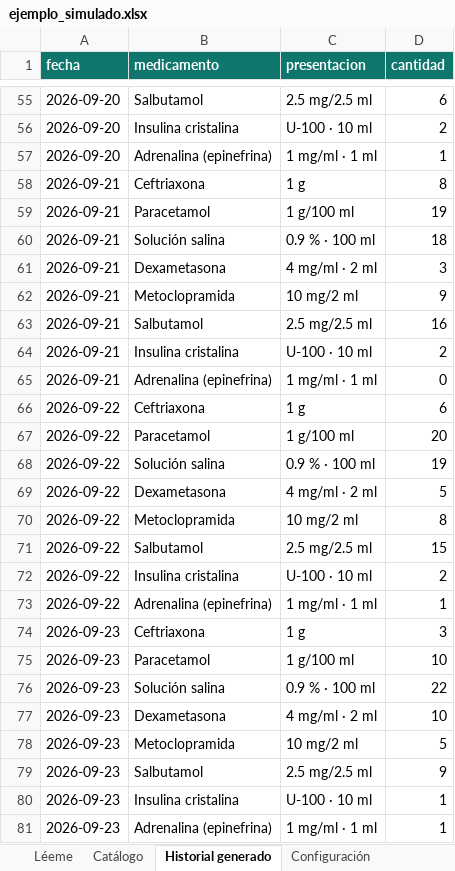
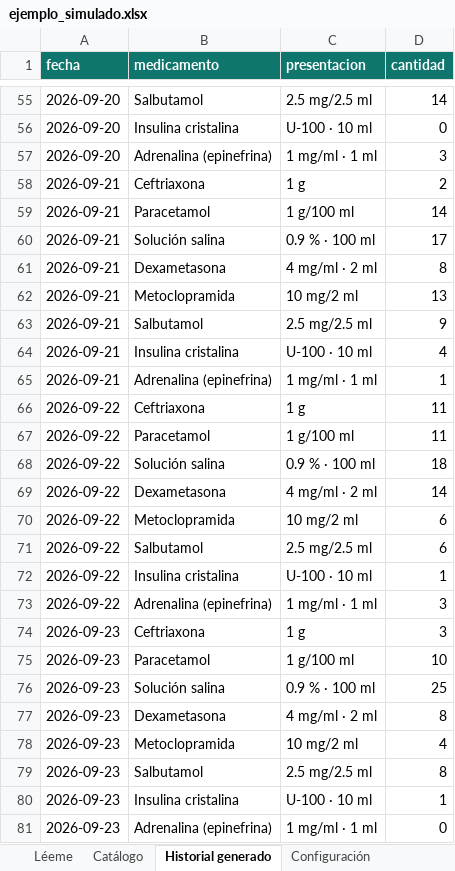
Before and after one commit to Eduardovisoni/salvamed, an Excel workbook: datos/ejemplo_simulado.xlsx, sheet Historial generado, drawn as a sheet; only a part is shown, gaps mark what is left out; values as stored, in another font and other column widths than the file's, no borders; the diff covers the shown part only; the diff names each change by its address in the sheet, - before the commit and + after, or states it on an @@ line.

```diff
--- a/datos/ejemplo_simulado.xlsx (sheet Historial generado)
+++ b/datos/ejemplo_simulado.xlsx (sheet Historial generado)
-D55 (cantidad): 6
+D55 (cantidad): 14
-D56 (cantidad): 2
+D56 (cantidad): 0
-D57 (cantidad): 1
+D57 (cantidad): 3
-D58 (cantidad): 8
+D58 (cantidad): 2
-D59 (cantidad): 19
+D59 (cantidad): 14
-D60 (cantidad): 18
+D60 (cantidad): 17
-D61 (cantidad): 3
+D61 (cantidad): 8
-D62 (cantidad): 9
+D62 (cantidad): 13
-D63 (cantidad): 16
+D63 (cantidad): 9
-D64 (cantidad): 2
+D64 (cantidad): 4
-D65 (cantidad): 0
+D65 (cantidad): 1
-D66 (cantidad): 6
+D66 (cantidad): 11
-D67 (cantidad): 20
+D67 (cantidad): 11
-D68 (cantidad): 19
+D68 (cantidad): 18
-D69 (cantidad): 5
+D69 (cantidad): 14
-D70 (cantidad): 8
+D70 (cantidad): 6
-D71 (cantidad): 15
+D71 (cantidad): 6
-D72 (cantidad): 2
+D72 (cantidad): 1
-D73 (cantidad): 1
+D73 (cantidad): 3
-D76 (cantidad): 22
+D76 (cantidad): 25
-D77 (cantidad): 10
+D77 (cantidad): 8
-D78 (cantidad): 5
+D78 (cantidad): 4
-D79 (cantidad): 9
+D79 (cantidad): 8
-D81 (cantidad): 1
+D81 (cantidad): 0
```
Also changed, not shown: 283 edited cells elsewhere in this sheet, sheet Léeme, sheet Catálogo, sheet Configuración, datos/plantilla_salvamed.xlsx, 41 other files.
